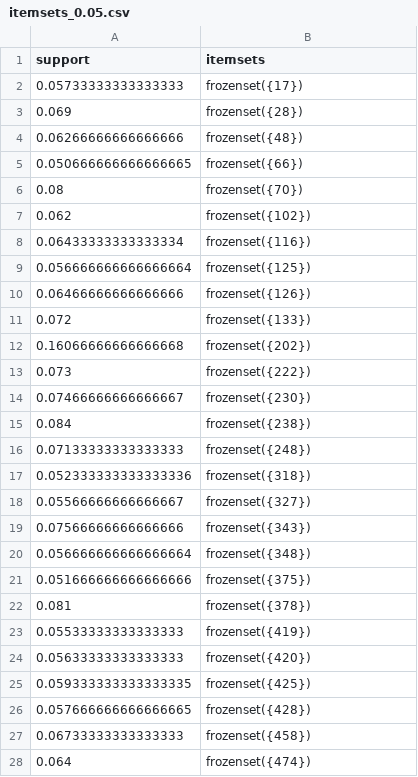
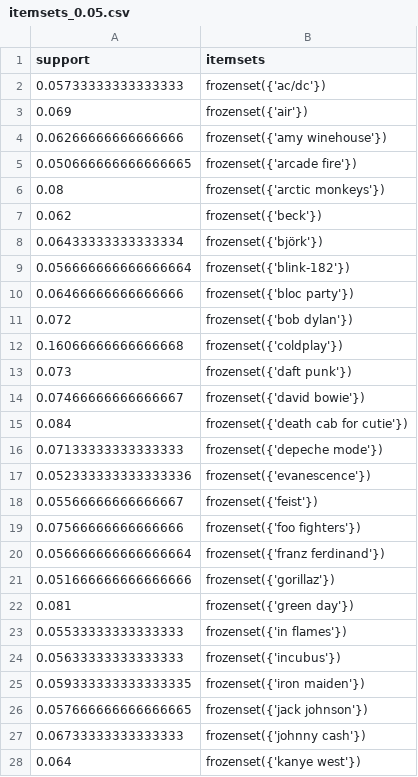
Before and after one commit to usr-bin32/data-mining-assignments, a CSV file: p2/data/itemsets_0.05.csv, drawn as a sheet; only a part is shown; the diff covers the shown part only.

```diff
--- a/p2/data/itemsets_0.05.csv
+++ b/p2/data/itemsets_0.05.csv
@@ -1,28 +1,28 @@
 support,itemsets
-0.05733333333333333,frozenset({17})
-0.069,frozenset({28})
-0.06266666666666666,frozenset({48})
-0.050666666666666665,frozenset({66})
-0.08,frozenset({70})
-0.062,frozenset({102})
-0.06433333333333334,frozenset({116})
-0.056666666666666664,frozenset({125})
-0.06466666666666666,frozenset({126})
-0.072,frozenset({133})
-0.16066666666666668,frozenset({202})
-0.073,frozenset({222})
-0.07466666666666667,frozenset({230})
-0.084,frozenset({238})
-0.07133333333333333,frozenset({248})
-0.052333333333333336,frozenset({318})
-0.05566666666666667,frozenset({327})
-0.07566666666666666,frozenset({343})
-0.056666666666666664,frozenset({348})
-0.051666666666666666,frozenset({375})
-0.081,frozenset({378})
-0.05533333333333333,frozenset({419})
-0.05633333333333333,frozenset({420})
-0.059333333333333335,frozenset({425})
-0.057666666666666665,frozenset({428})
-0.06733333333333333,frozenset({458})
-0.064,frozenset({474})
+0.05733333333333333,frozenset({'ac/dc'})
+0.069,frozenset({'air'})
+0.06266666666666666,frozenset({'amy winehouse'})
+0.050666666666666665,frozenset({'arcade fire'})
+0.08,frozenset({'arctic monkeys'})
+0.062,frozenset({'beck'})
+0.06433333333333334,frozenset({'björk'})
+0.056666666666666664,frozenset({'blink-182'})
+0.06466666666666666,frozenset({'bloc party'})
+0.072,frozenset({'bob dylan'})
+0.16066666666666668,frozenset({'coldplay'})
+0.073,frozenset({'daft punk'})
+0.07466666666666667,frozenset({'david bowie'})
+0.084,frozenset({'death cab for cutie'})
+0.07133333333333333,frozenset({'depeche mode'})
+0.052333333333333336,frozenset({'evanescence'})
+0.05566666666666667,frozenset({'feist'})
+0.07566666666666666,frozenset({'foo fighters'})
+0.056666666666666664,frozenset({'franz ferdinand'})
+0.051666666666666666,frozenset({'gorillaz'})
+0.081,frozenset({'green day'})
+0.05533333333333333,frozenset({'in flames'})
+0.05633333333333333,frozenset({'incubus'})
+0.059333333333333335,frozenset({'iron maiden'})
+0.057666666666666665,frozenset({'jack johnson'})
+0.06733333333333333,frozenset({'johnny cash'})
+0.064,frozenset({'kanye west'})
```
Also changed, not shown: 40 edited cells elsewhere in this file, 3 other files.
